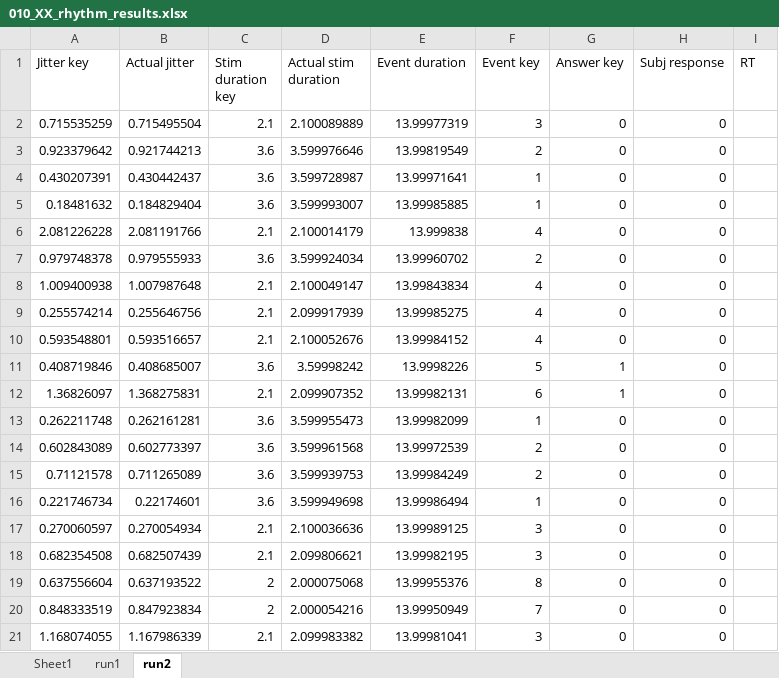
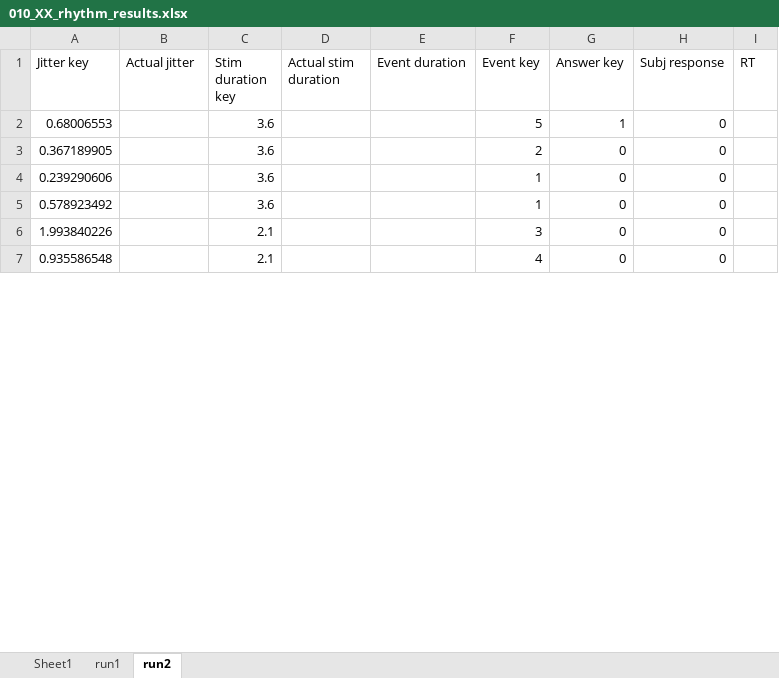
Before and after one commit to HeardMatthew/isss_multiband, an Excel workbook: experiment/results/010/010_XX_rhythm_results.xlsx, sheet run2, drawn as a sheet; only a part is shown; values as stored, in another font and other column widths than the file's, no borders; removed rows and columns are numbered as before the commit, all else as after; the diff covers the shown part only; the diff names each change by its address in the sheet, - before the commit and + after, or states it on an @@ line.

Commit message:
subj 3 fixes

```diff
--- a/experiment/results/010/010_XX_rhythm_results.xlsx (sheet run2)
+++ b/experiment/results/010/010_XX_rhythm_results.xlsx (sheet run2)
-row 2: 0.715535259 | 0.715495504 | 2.1 | 2.100089889 | 13.99977319 | 3 | 0 | 0
-row 3: 0.923379642 | 0.921744213 | 3.6 | 3.599976646 | 13.99819549 | 2 | 0 | 0
-row 4: 0.430207391 | 0.430442437 | 3.6 | 3.599728987 | 13.99971641 | 1 | 0 | 0
-row 5: 0.18481632 | 0.184829404 | 3.6 | 3.599993007 | 13.99985885 | 1 | 0 | 0
-row 6: 2.081226228 | 2.081191766 | 2.1 | 2.100014179 | 13.999838 | 4 | 0 | 0
-row 7: 0.979748378 | 0.979555933 | 3.6 | 3.599924034 | 13.99960702 | 2 | 0 | 0
-row 8: 1.009400938 | 1.007987648 | 2.1 | 2.100049147 | 13.99843834 | 4 | 0 | 0
-row 9: 0.255574214 | 0.255646756 | 2.1 | 2.099917939 | 13.99985275 | 4 | 0 | 0
-row 10: 0.593548801 | 0.593516657 | 2.1 | 2.100052676 | 13.99984152 | 4 | 0 | 0
-A2 (Jitter key): 0.408719846
+A2 (Jitter key): 0.68006553
-B2 (Actual jitter): 0.408685007
+B2 (Actual jitter): (empty)
-D2 (Actual stim duration): 3.59998242
+D2 (Actual stim duration): (empty)
-E2 (Event duration): 13.9998226
+E2 (Event duration): (empty)
-row 12: 1.36826097 | 1.368275831 | 2.1 | 2.099907352 | 13.99982131 | 6 | 1 | 0
-row 13: 0.262211748 | 0.262161281 | 3.6 | 3.599955473 | 13.99982099 | 1 | 0 | 0
-A3 (Jitter key): 0.602843089
+A3 (Jitter key): 0.367189905
-B3 (Actual jitter): 0.602773397
+B3 (Actual jitter): (empty)
-D3 (Actual stim duration): 3.599961568
+D3 (Actual stim duration): (empty)
-E3 (Event duration): 13.99972539
+E3 (Event duration): (empty)
-row 15: 0.71121578 | 0.711265089 | 3.6 | 3.599939753 | 13.99984249 | 2 | 0 | 0
-A4 (Jitter key): 0.221746734
+A4 (Jitter key): 0.239290606
-B4 (Actual jitter): 0.22174601
+B4 (Actual jitter): (empty)
-D4 (Actual stim duration): 3.599949698
+D4 (Actual stim duration): (empty)
-E4 (Event duration): 13.99986494
+E4 (Event duration): (empty)
-row 17: 0.270060597 | 0.270054934 | 2.1 | 2.100036636 | 13.99989125 | 3 | 0 | 0
-row 18: 0.682354508 | 0.682507439 | 2.1 | 2.099806621 | 13.99982195 | 3 | 0 | 0
-row 19: 0.637556604 | 0.637193522 | 2 | 2.000075068 | 13.99955376 | 8 | 0 | 0
-row 20: 0.848333519 | 0.847923834 | 2 | 2.000054216 | 13.99950949 | 7 | 0 | 0
-row 21: 1.168074055 | 1.167986339 | 2.1 | 2.099983382 | 13.99981041 | 3 | 0 | 0
+row 5: 0.578923492 |  | 3.6 |  |  | 1 | 0 | 0
+row 6: 1.993840226 |  | 2.1 |  |  | 3 | 0 | 0
+row 7: 0.935586548 |  | 2.1 |  |  | 4 | 0 | 0
```
Also changed, not shown: 14 added rows elsewhere in this sheet, sheet run1, 58 other files.
